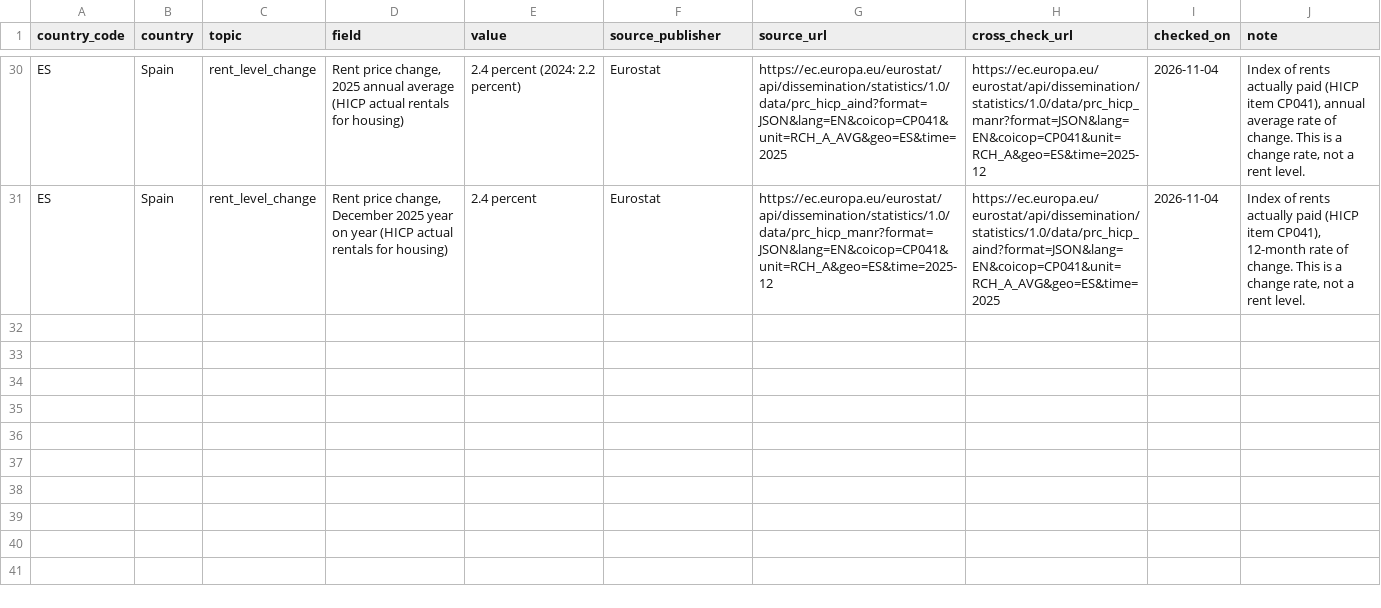
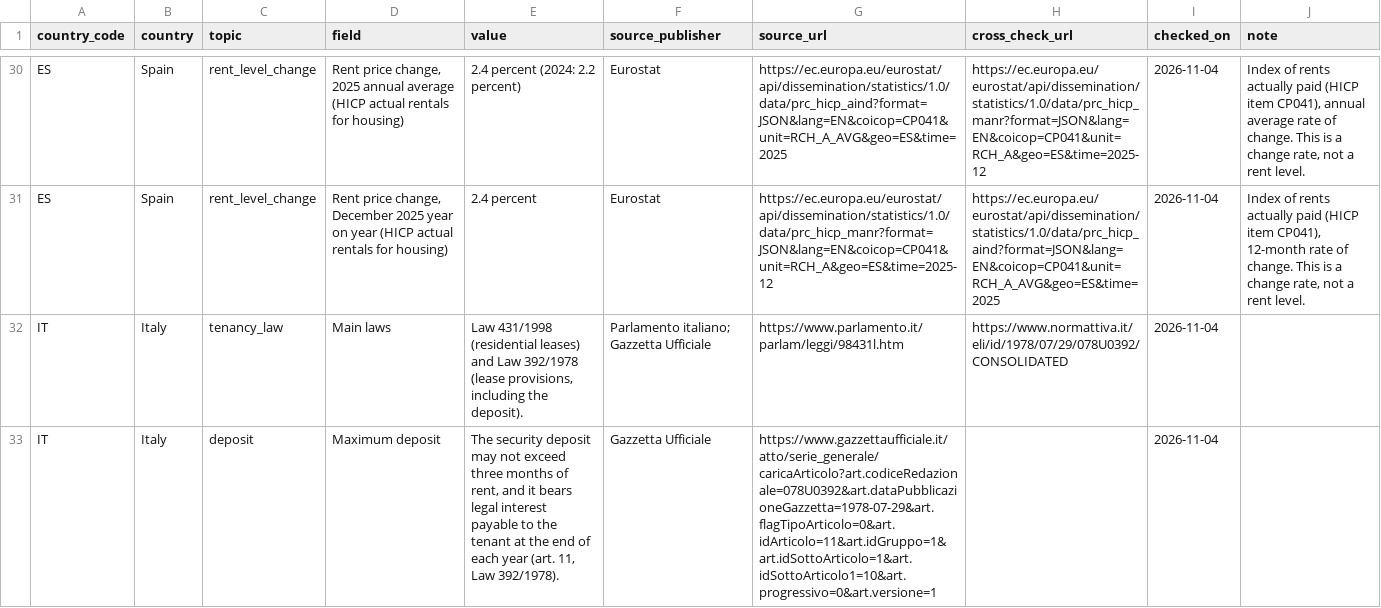
Before and after one commit to izirento/izirento-rent-index-international, a CSV file: all_countries_rent_landlord_rules.csv, drawn as a sheet; only a part is shown, gaps mark what is left out; the diff covers the shown part only.

Commit message:
Add Italy

```diff
--- a/all_countries_rent_landlord_rules.csv
+++ b/all_countries_rent_landlord_rules.csv
@@ -31 +31,3 @@ ES,Spain,rent_level_change,"Rent price change, 2025 annual average (HICP actual
 ES,Spain,rent_level_change,"Rent price change, December 2025 year on year (HICP actual rentals for housing)",2.4 percent,Eurostat,https://ec.europa.eu/eurostat/api/dissemination/statistics/1.0/data/prc_hicp_manr?format=JSON&lang=EN&coicop=CP041&unit=RCH_A&geo=ES&time=2025-12,https://ec.europa.eu/eurostat/api/dissemination/statistics/1.0/data/prc_hicp_aind?format=JSON&lang=EN&coicop=CP041&unit=RCH_A_AVG&geo=ES&time=2025,2026-11-04,"Index of rents actually paid (HICP item CP041), 12-month rate of change. This is a change rate, not a rent level."
+IT,Italy,tenancy_law,Main laws,"Law 431/1998 (residential leases) and Law 392/1978 (lease provisions, including the deposit).",Parlamento italiano; Gazzetta Ufficiale,https://www.parlamento.it/parlam/leggi/98431l.htm,https://www.normattiva.it/eli/id/1978/07/29/078U0392/CONSOLIDATED,2026-11-04,
+IT,Italy,deposit,Maximum deposit,"The security deposit may not exceed three months of rent, and it bears legal interest payable to the tenant at the end of each year (art. 11, Law 392/1978).",Gazzetta Ufficiale,https://www.gazzettaufficiale.it/atto/serie_generale/caricaArticolo?art.codiceRedazionale=078U0392&art.dataPubblicazioneGazzetta=1978-07-29&art.flagTipoArticolo=0&art.idArticolo=11&art.idGruppo=1&art.idSottoArticolo=1&art.idSottoArticolo1=10&art.progressivo=0&art.versione=1,,2026-11-04,
```
Also changed, not shown: 6 added rows elsewhere in this file, 4 other files.
